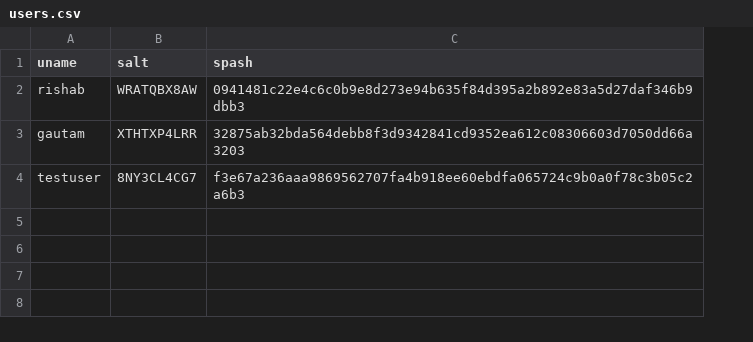
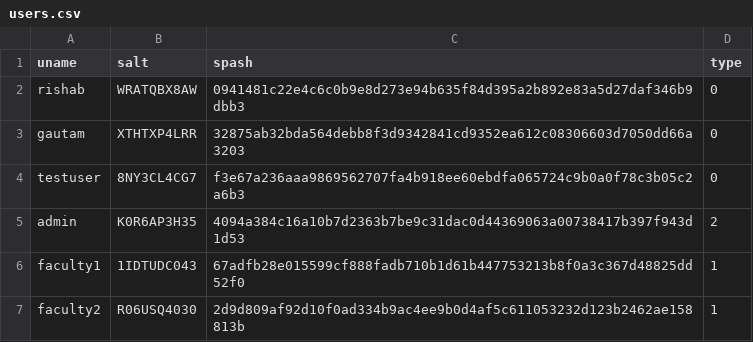
Before and after one commit to GautamSingh6599/library-system, a CSV file: data/users.csv, drawn as a sheet; the diff names each change by its address in the sheet, - before the commit and + after, or states it on an @@ line.

Commit message:
Added user type identifier

```diff
--- a/data/users.csv
+++ b/data/users.csv
+column D (type), rows 2-4: all 0
+row 5: admin | K0R6AP3H35 | 4094a384c16a10b7d2363b7be9c31dac0d44369063a00738417b397f943d1d53 | 2
+row 6: faculty1 | 1IDTUDC043 | 67adfb28e015599cf888fadb710b1d61b447753213b8f0a3c367d48825dd52f0 | 1
+row 7: faculty2 | R06USQ4030 | 2d9d809af92d10f0ad334b9ac4ee9b0d4af5c611053232d123b2462ae158813b | 1
```
Also changed, not shown: 1 other file.
